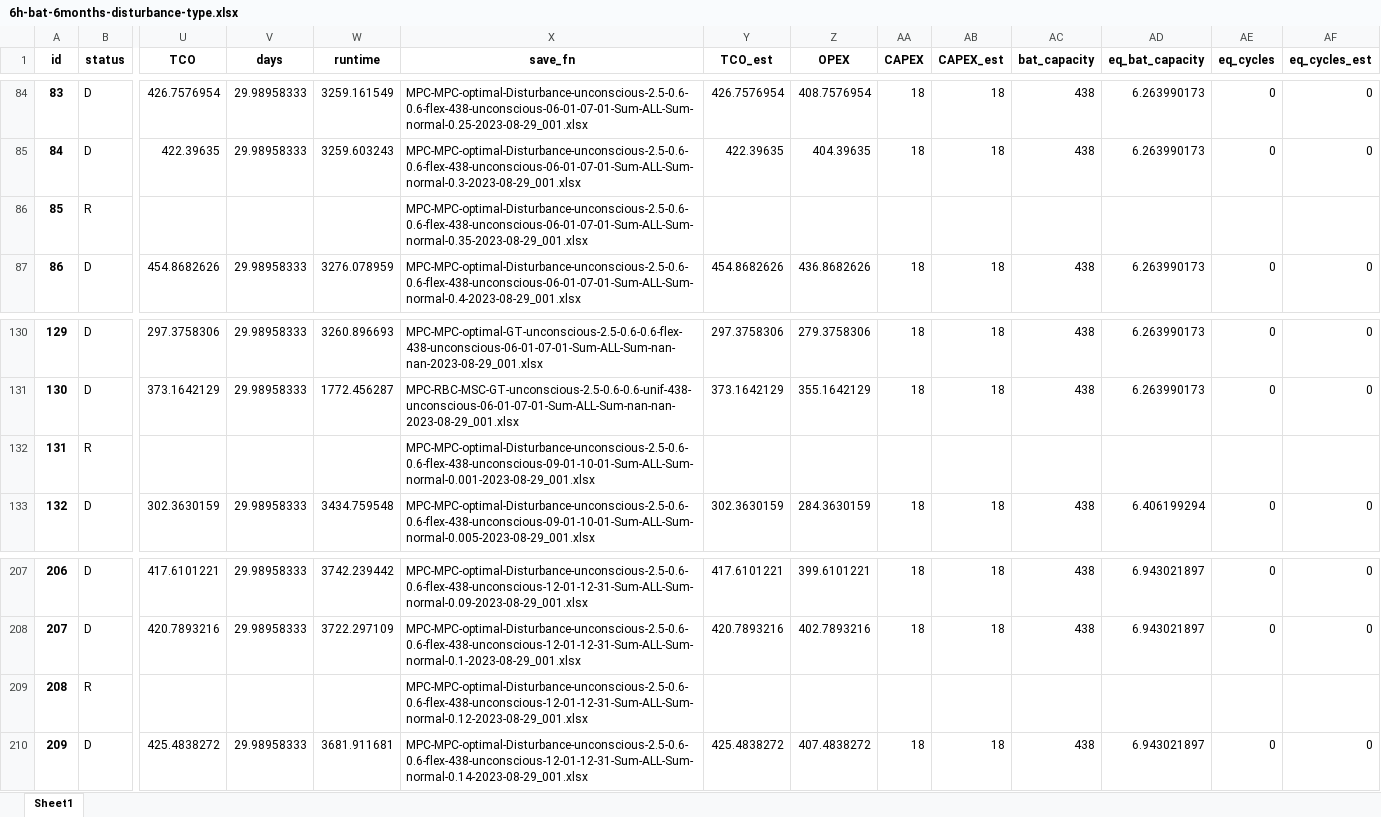
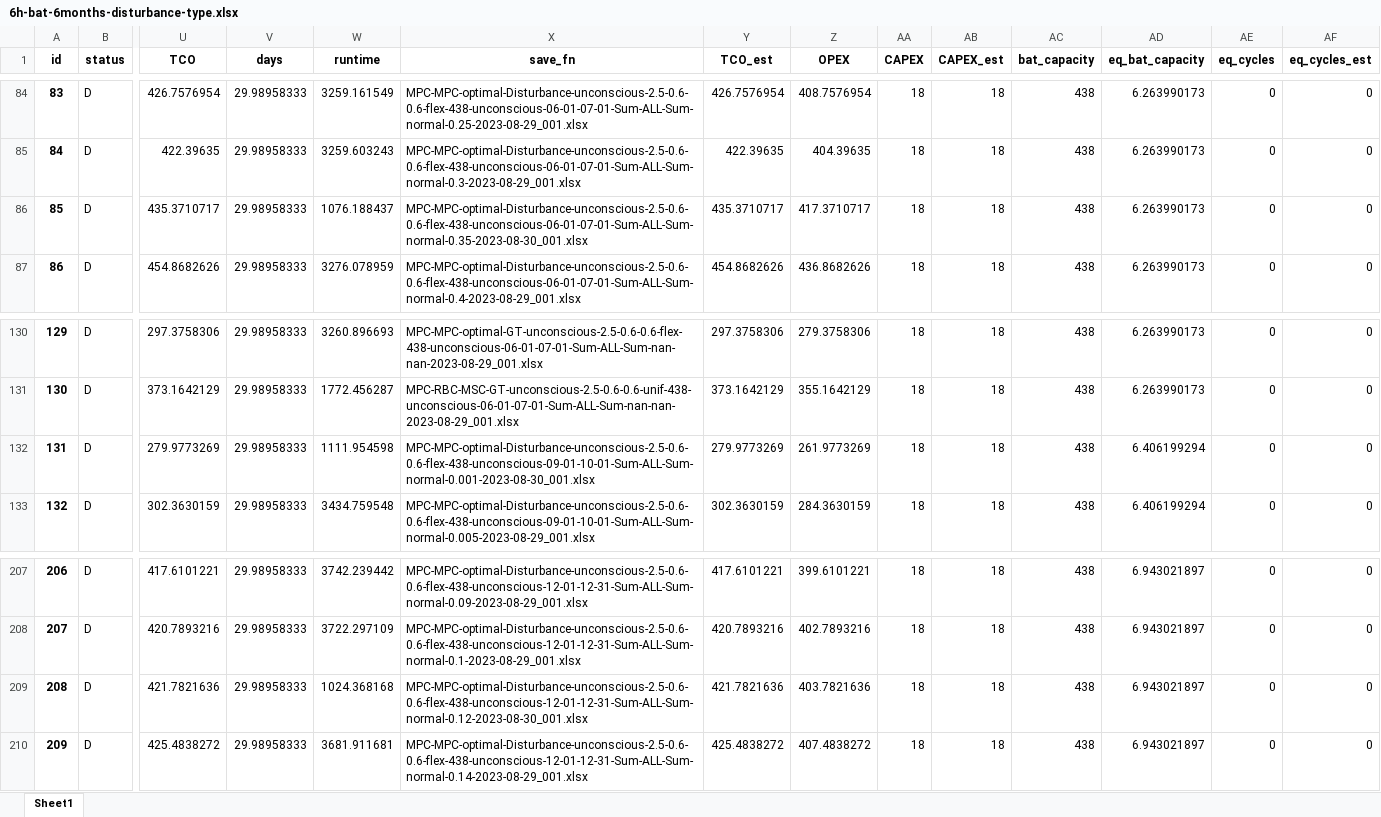
Before and after one commit to AarenLee07/Microgrid-Optimizer, an Excel workbook: output/experiments/thesis_topic2/6h-bat-6months-disturbance-type.xlsx, sheet Sheet1, drawn as a sheet; only a part is shown, gaps mark what is left out; values as stored, in another font and other column widths than the file's, no borders; the diff covers the shown part only; the diff names each change by its address in the sheet, - before the commit and + after, or states it on an @@ line.

```diff
--- a/output/experiments/thesis_topic2/6h-bat-6months-disturbance-type.xlsx (sheet Sheet1)
+++ b/output/experiments/thesis_topic2/6h-bat-6months-disturbance-type.xlsx (sheet Sheet1)
-B86 (status): R
+B86 (status): D
-U86 (TCO): (empty)
+U86 (TCO): 435.3710717
-V86 (days): (empty)
+V86 (days): 29.98958333
-W86 (runtime): (empty)
+W86 (runtime): 1076.188437
-X86 (save_fn): MPC-MPC-optimal-Disturbance-unconscious-2.5-0.6-0.6-flex-438-unconscious-06-01-07-01-Sum-ALL-Sum-normal-0.35-2023-08-29_001.xlsx
+X86 (save_fn): MPC-MPC-optimal-Disturbance-unconscious-2.5-0.6-0.6-flex-438-unconscious-06-01-07-01-Sum-ALL-Sum-normal-0.35-2023-08-30_001.xlsx
-Y86 (TCO_est): (empty)
+Y86 (TCO_est): 435.3710717
-Z86 (OPEX): (empty)
+Z86 (OPEX): 417.3710717
-AA86 (CAPEX): (empty)
+AA86 (CAPEX): 18
-AB86 (CAPEX_est): (empty)
+AB86 (CAPEX_est): 18
-AC86 (bat_capacity): (empty)
+AC86 (bat_capacity): 438
-AD86 (eq_bat_capacity): (empty)
+AD86 (eq_bat_capacity): 6.263990173
-AE86 (eq_cycles): (empty)
+AE86 (eq_cycles): 0
-AF86 (eq_cycles_est): (empty)
+AF86 (eq_cycles_est): 0
-B132 (status): R
+B132 (status): D
-U132 (TCO): (empty)
+U132 (TCO): 279.9773269
-V132 (days): (empty)
+V132 (days): 29.98958333
-W132 (runtime): (empty)
+W132 (runtime): 1111.954598
-X132 (save_fn): MPC-MPC-optimal-Disturbance-unconscious-2.5-0.6-0.6-flex-438-unconscious-09-01-10-01-Sum-ALL-Sum-normal-0.001-2023-08-29_001.xlsx
+X132 (save_fn): MPC-MPC-optimal-Disturbance-unconscious-2.5-0.6-0.6-flex-438-unconscious-09-01-10-01-Sum-ALL-Sum-normal-0.001-2023-08-30_001.xlsx
-Y132 (TCO_est): (empty)
+Y132 (TCO_est): 279.9773269
-Z132 (OPEX): (empty)
+Z132 (OPEX): 261.9773269
-AA132 (CAPEX): (empty)
+AA132 (CAPEX): 18
-AB132 (CAPEX_est): (empty)
+AB132 (CAPEX_est): 18
-AC132 (bat_capacity): (empty)
+AC132 (bat_capacity): 438
-AD132 (eq_bat_capacity): (empty)
+AD132 (eq_bat_capacity): 6.406199294
-AE132 (eq_cycles): (empty)
+AE132 (eq_cycles): 0
-AF132 (eq_cycles_est): (empty)
+AF132 (eq_cycles_est): 0
-B209 (status): R
+B209 (status): D
-U209 (TCO): (empty)
+U209 (TCO): 421.7821636
-V209 (days): (empty)
+V209 (days): 29.98958333
-W209 (runtime): (empty)
+W209 (runtime): 1024.368168
-X209 (save_fn): MPC-MPC-optimal-Disturbance-unconscious-2.5-0.6-0.6-flex-438-unconscious-12-01-12-31-Sum-ALL-Sum-normal-0.12-2023-08-29_001.xlsx
+X209 (save_fn): MPC-MPC-optimal-Disturbance-unconscious-2.5-0.6-0.6-flex-438-unconscious-12-01-12-31-Sum-ALL-Sum-normal-0.12-2023-08-30_001.xlsx
-Y209 (TCO_est): (empty)
+Y209 (TCO_est): 421.7821636
-Z209 (OPEX): (empty)
+Z209 (OPEX): 403.7821636
-AA209 (CAPEX): (empty)
+AA209 (CAPEX): 18
-AB209 (CAPEX_est): (empty)
+AB209 (CAPEX_est): 18
-AC209 (bat_capacity): (empty)
+AC209 (bat_capacity): 438
-AD209 (eq_bat_capacity): (empty)
+AD209 (eq_bat_capacity): 6.943021897
-AE209 (eq_cycles): (empty)
+AE209 (eq_cycles): 0
-AF209 (eq_cycles_est): (empty)
+AF209 (eq_cycles_est): 0
```
Also changed, not shown: 63 edited cells elsewhere in this sheet, 20 other files.
